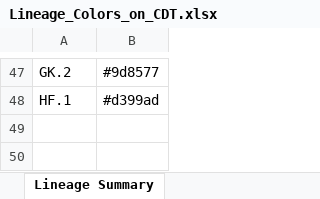
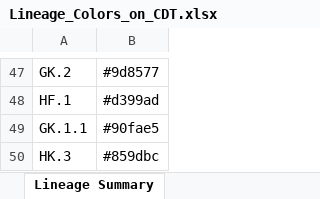
Before and after one commit to osr1-cdc/curly-lamp, an Excel workbook: Lineage_Colors_on_CDT.xlsx, sheet Lineage Summary, drawn as a sheet; only a part is shown, gaps mark what is left out; values as stored, in another font and other column widths than the file's, no borders; the diff names each change by its address in the sheet, - before the commit and + after, or states it on an @@ line.

```diff
--- a/Lineage_Colors_on_CDT.xlsx (sheet Lineage Summary)
+++ b/Lineage_Colors_on_CDT.xlsx (sheet Lineage Summary)
+row 49: GK.1.1 | #90fae5
+row 50: HK.3 | #859dbc
```
Also changed, not shown: 2 other files.
